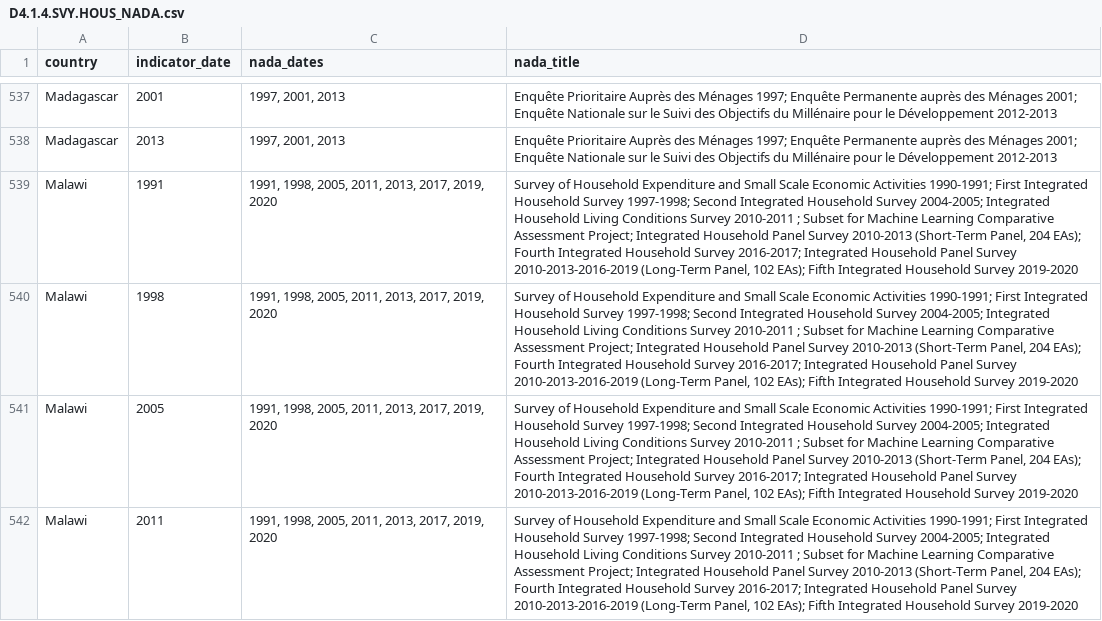
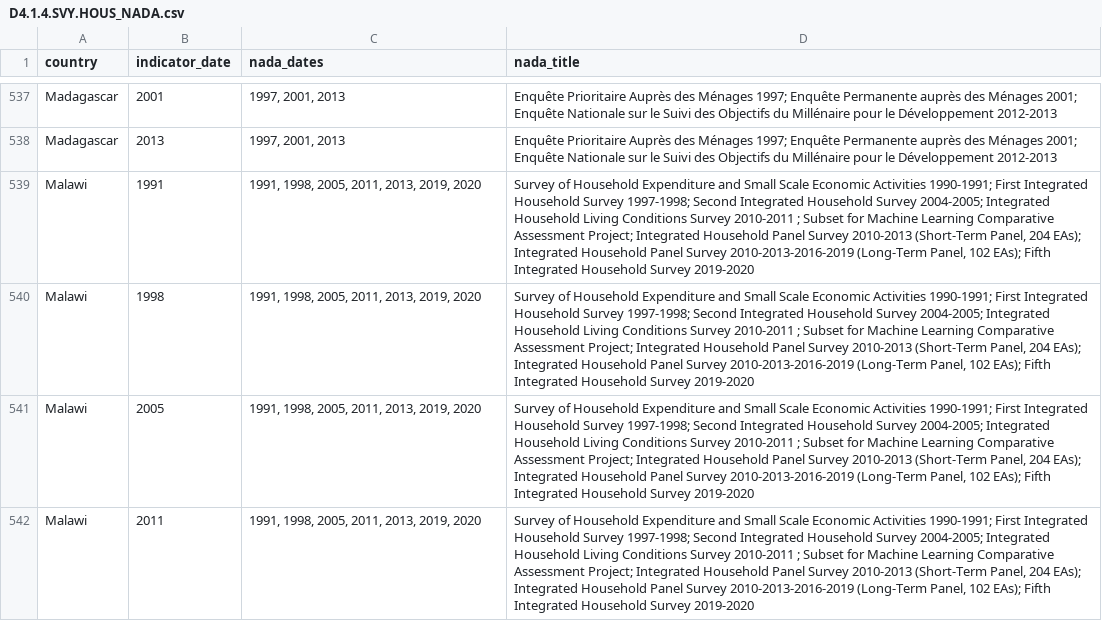
Before and after one commit to worldbank/SPI, a CSV file: 01_raw_data/4.1_SOCS/D4.1.4.SVY.HOUS_NADA.csv, drawn as a sheet; only a part is shown, gaps mark what is left out; the diff covers the shown part only.

```diff
--- a/01_raw_data/4.1_SOCS/D4.1.4.SVY.HOUS_NADA.csv
+++ b/01_raw_data/4.1_SOCS/D4.1.4.SVY.HOUS_NADA.csv
@@ -538,5 +538,5 @@ Madagascar,2001,"1997, 2001, 2013",Enquête Prioritaire Auprès des Ménages 199
 Madagascar,2013,"1997, 2001, 2013",Enquête Prioritaire Auprès des Ménages 1997; Enquête Permanente auprès des Ménages 2001; Enquête Nationale sur le Suivi des Objectifs du Millénaire pour le Développement 2012-2013
-Malawi,1991,"1991, 1998, 2005, 2011, 2013, 2017, 2019, 2020","Survey of Household Expenditure and Small Scale Economic Activities 1990-1991; First Integrated Household Survey 1997-1998; Second Integrated Household Survey 2004-2005; Integrated Household Living Conditions Survey 2010-2011 ; Subset for Machine Learning Comparative Assessment Project; Integrated Household Panel Survey 2010-2013 (Short-Term Panel, 204 EAs); Fourth Integrated Household Survey 2016-2017; Integrated Household Panel Survey 2010-2013-2016-2019 (Long-Term Panel, 102 EAs); Fifth Integrated Household Survey 2019-2020"
-Malawi,1998,"1991, 1998, 2005, 2011, 2013, 2017, 2019, 2020","Survey of Household Expenditure and Small Scale Economic Activities 1990-1991; First Integrated Household Survey 1997-1998; Second Integrated Household Survey 2004-2005; Integrated Household Living Conditions Survey 2010-2011 ; Subset for Machine Learning Comparative Assessment Project; Integrated Household Panel Survey 2010-2013 (Short-Term Panel, 204 EAs); Fourth Integrated Household Survey 2016-2017; Integrated Household Panel Survey 2010-2013-2016-2019 (Long-Term Panel, 102 EAs); Fifth Integrated Household Survey 2019-2020"
-Malawi,2005,"1991, 1998, 2005, 2011, 2013, 2017, 2019, 2020","Survey of Household Expenditure and Small Scale Economic Activities 1990-1991; First Integrated Household Survey 1997-1998; Second Integrated Household Survey 2004-2005; Integrated Household Living Conditions Survey 2010-2011 ; Subset for Machine Learning Comparative Assessment Project; Integrated Household Panel Survey 2010-2013 (Short-Term Panel, 204 EAs); Fourth Integrated Household Survey 2016-2017; Integrated Household Panel Survey 2010-2013-2016-2019 (Long-Term Panel, 102 EAs); Fifth Integrated Household Survey 2019-2020"
-Malawi,2011,"1991, 1998, 2005, 2011, 2013, 2017, 2019, 2020","Survey of Household Expenditure and Small Scale Economic Activities 1990-1991; First Integrated Household Survey 1997-1998; Second Integrated Household Survey 2004-2005; Integrated Household Living Conditions Survey 2010-2011 ; Subset for Machine Learning Comparative Assessment Project; Integrated Household Panel Survey 2010-2013 (Short-Term Panel, 204 EAs); Fourth Integrated Household Survey 2016-2017; Integrated Household Panel Survey 2010-2013-2016-2019 (Long-Term Panel, 102 EAs); Fifth Integrated Household Survey 2019-2020"
+Malawi,1991,"1991, 1998, 2005, 2011, 2013, 2019, 2020","Survey of Household Expenditure and Small Scale Economic Activities 1990-1991; First Integrated Household Survey 1997-1998; Second Integrated Household Survey 2004-2005; Integrated Household Living Conditions Survey 2010-2011 ; Subset for Machine Learning Comparative Assessment Project; Integrated Household Panel Survey 2010-2013 (Short-Term Panel, 204 EAs); Integrated Household Panel Survey 2010-2013-2016-2019 (Long-Term Panel, 102 EAs); Fifth Integrated Household Survey 2019-2020"
+Malawi,1998,"1991, 1998, 2005, 2011, 2013, 2019, 2020","Survey of Household Expenditure and Small Scale Economic Activities 1990-1991; First Integrated Household Survey 1997-1998; Second Integrated Household Survey 2004-2005; Integrated Household Living Conditions Survey 2010-2011 ; Subset for Machine Learning Comparative Assessment Project; Integrated Household Panel Survey 2010-2013 (Short-Term Panel, 204 EAs); Integrated Household Panel Survey 2010-2013-2016-2019 (Long-Term Panel, 102 EAs); Fifth Integrated Household Survey 2019-2020"
+Malawi,2005,"1991, 1998, 2005, 2011, 2013, 2019, 2020","Survey of Household Expenditure and Small Scale Economic Activities 1990-1991; First Integrated Household Survey 1997-1998; Second Integrated Household Survey 2004-2005; Integrated Household Living Conditions Survey 2010-2011 ; Subset for Machine Learning Comparative Assessment Project; Integrated Household Panel Survey 2010-2013 (Short-Term Panel, 204 EAs); Integrated Household Panel Survey 2010-2013-2016-2019 (Long-Term Panel, 102 EAs); Fifth Integrated Household Survey 2019-2020"
+Malawi,2011,"1991, 1998, 2005, 2011, 2013, 2019, 2020","Survey of Household Expenditure and Small Scale Economic Activities 1990-1991; First Integrated Household Survey 1997-1998; Second Integrated Household Survey 2004-2005; Integrated Household Living Conditions Survey 2010-2011 ; Subset for Machine Learning Comparative Assessment Project; Integrated Household Panel Survey 2010-2013 (Short-Term Panel, 204 EAs); Integrated Household Panel Survey 2010-2013-2016-2019 (Long-Term Panel, 102 EAs); Fifth Integrated Household Survey 2019-2020"
```
Also changed, not shown: 3 added rows, 2 removed rows and 24 edited cells elsewhere in this file, 01_raw_data/4.1_SOCS/D4.1.4.SVY.HOUS_manual.csv, 01_raw_data/4.1_SOCS/D4.1.7.SVY.HLTH_NADA.csv, 30 other files.
